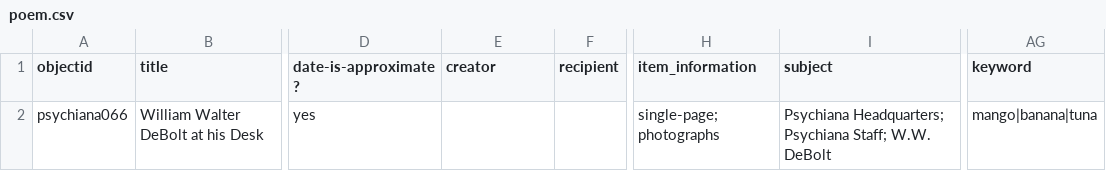
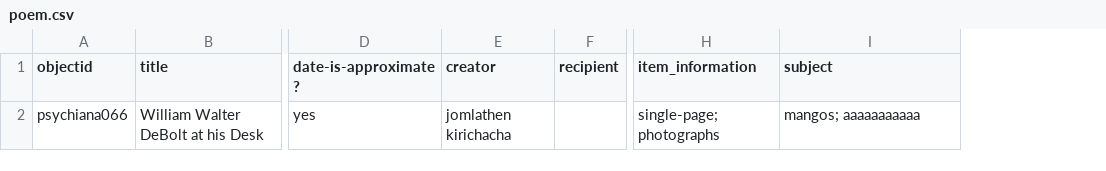
Before and after one commit to hachacha/cb-translate, a CSV file: _data/poem.csv, drawn as a sheet; only a part is shown, gaps mark what is left out; the diff names each change by its address in the sheet, - before the commit and + after, or states it on an @@ line.

```diff
--- a/_data/poem.csv
+++ b/_data/poem.csv
-column AG (keyword), row 2: mango|banana|tuna
-E2 (creator): (empty)
+E2 (creator): jomlathen kirichacha
-I2 (subject): Psychiana Headquarters; Psychiana Staff; W.W. DeBolt
+I2 (subject): mangos; aaaaaaaaaaa
```
Also changed, not shown: 1 other file.
